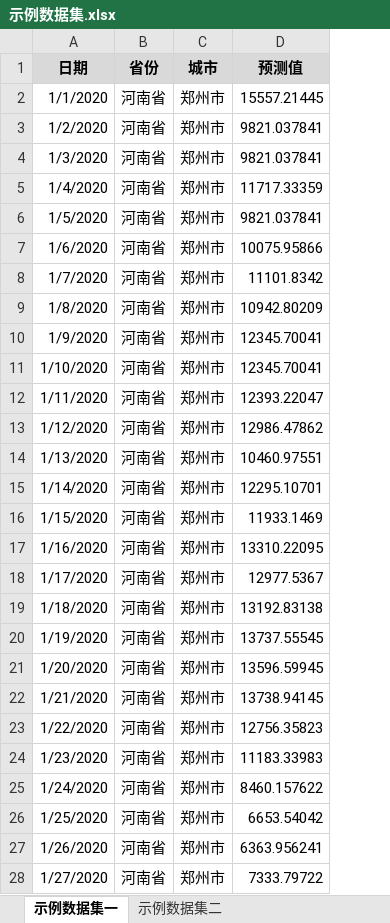
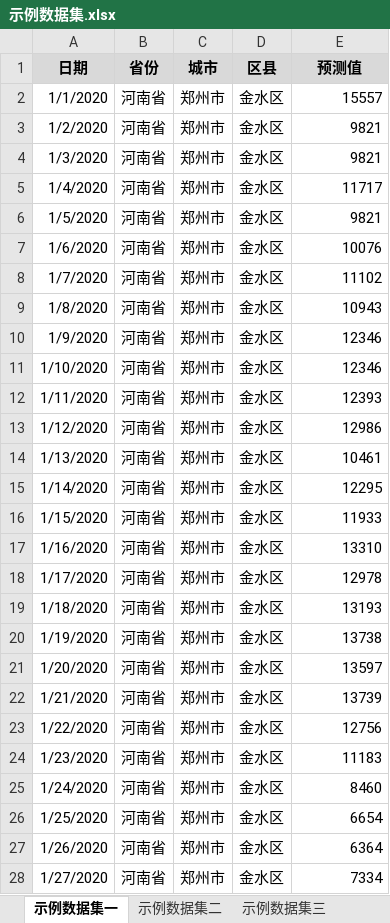
Before and after one commit to GuoZhengJian/xianzhiyuce_docs, an Excel workbook: docs/source/_static/Excel/示例数据集.xlsx, sheet 示例数据集一, drawn as a sheet; only a part is shown; values as stored, in another font and other column widths than the file's, no borders; addresses are those after the commit; the diff covers the shown part only; the diff names each change by its address in the sheet, - before the commit and + after, or states it on an @@ line.

```diff
--- a/docs/source/_static/Excel/示例数据集.xlsx (sheet 示例数据集一)
+++ b/docs/source/_static/Excel/示例数据集.xlsx (sheet 示例数据集一)
+sheet tab: 示例数据集三
+column D (区县), rows 2-28: all 金水区
-E2 (预测值): 15557.21445
+E2 (预测值): 15557
-E3:E4 (预测值): 9821.037841
+E3:E4 (预测值): 9821
-E5 (预测值): 11717.33359
+E5 (预测值): 11717
-E6 (预测值): 9821.037841
+E6 (预测值): 9821
-E7 (预测值): 10075.95866
+E7 (预测值): 10076
-E8 (预测值): 11101.8342
+E8 (预测值): 11102
-E9 (预测值): 10942.80209
+E9 (预测值): 10943
-E10:E11 (预测值): 12345.70041
+E10:E11 (预测值): 12346
-E12 (预测值): 12393.22047
+E12 (预测值): 12393
-E13 (预测值): 12986.47862
+E13 (预测值): 12986
-E14 (预测值): 10460.97551
+E14 (预测值): 10461
-E15 (预测值): 12295.10701
+E15 (预测值): 12295
-E16 (预测值): 11933.1469
+E16 (预测值): 11933
-E17 (预测值): 13310.22095
+E17 (预测值): 13310
-E18 (预测值): 12977.5367
+E18 (预测值): 12978
-E19 (预测值): 13192.83138
+E19 (预测值): 13193
-E20 (预测值): 13737.55545
+E20 (预测值): 13738
-E21 (预测值): 13596.59945
+E21 (预测值): 13597
-E22 (预测值): 13738.94145
+E22 (预测值): 13739
-E23 (预测值): 12756.35823
+E23 (预测值): 12756
-E24 (预测值): 11183.33983
+E24 (预测值): 11183
-E25 (预测值): 8460.157622
+E25 (预测值): 8460
-E26 (预测值): 6653.54042
+E26 (预测值): 6654
-E27 (预测值): 6363.956241
+E27 (预测值): 6364
-E28 (预测值): 7333.79722
+E28 (预测值): 7334
```
Also changed, not shown: 1281 edited cells elsewhere in this sheet, sheet 示例数据集二, other sheet tabs, docs/source/_static/Excel/城市名称列表.xlsx.
